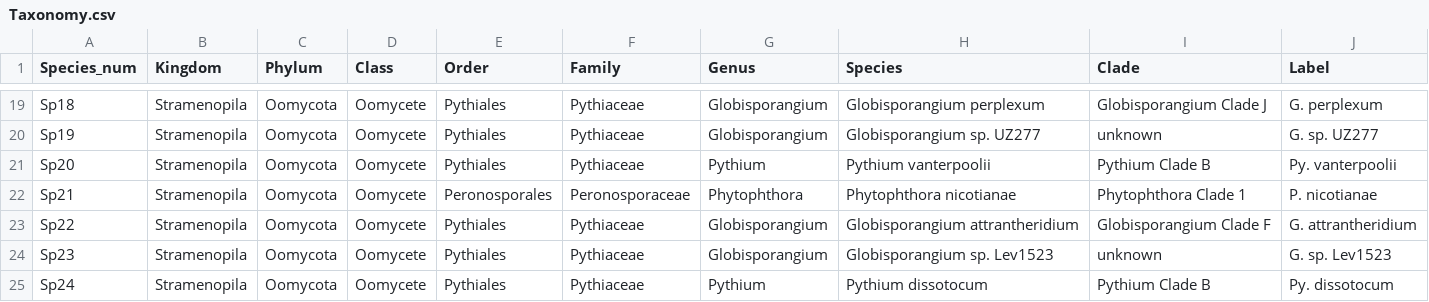
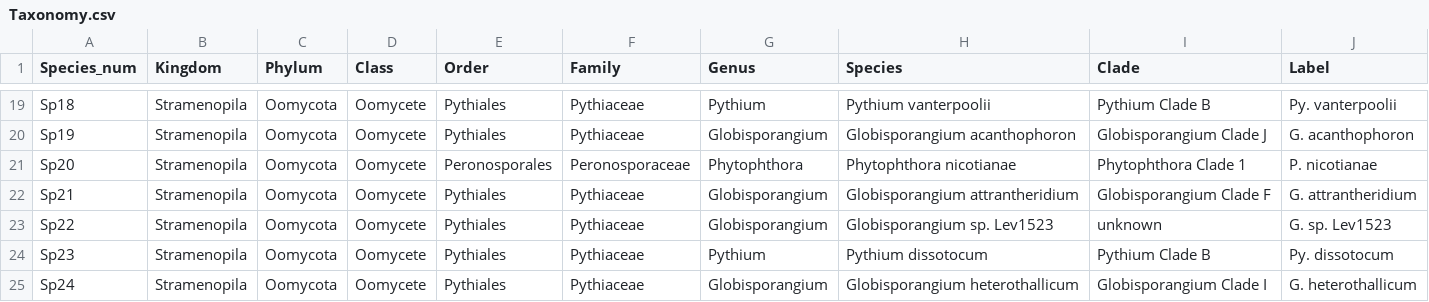
Before and after one commit to Noel-Lab-Auburn/OomyceteDiversityinAlabamaCotton, a CSV file: Taxonomy.csv, drawn as a sheet; only a part is shown, gaps mark what is left out; the diff covers the shown part only; the diff names each change by its address in the sheet, - before the commit and + after, or states it on an @@ line.

```diff
--- a/Taxonomy.csv
+++ b/Taxonomy.csv
-G19 (Genus): Globisporangium
+G19 (Genus): Pythium
-H19 (Species): Globisporangium perplexum
+H19 (Species): Pythium vanterpoolii
-I19 (Clade): Globisporangium Clade J
+I19 (Clade): Pythium Clade B
-J19 (Label): G. perplexum
+J19 (Label): Py. vanterpoolii
-H20 (Species): Globisporangium sp. UZ277
+H20 (Species): Globisporangium acanthophoron
-I20 (Clade): unknown
+I20 (Clade): Globisporangium Clade J
-J20 (Label): G. sp. UZ277
+J20 (Label): G. acanthophoron
-E21 (Order): Pythiales
+E21 (Order): Peronosporales
-F21 (Family): Pythiaceae
+F21 (Family): Peronosporaceae
-G21 (Genus): Pythium
+G21 (Genus): Phytophthora
-H21 (Species): Pythium vanterpoolii
+H21 (Species): Phytophthora nicotianae
-I21 (Clade): Pythium Clade B
+I21 (Clade): Phytophthora Clade 1
-J21 (Label): Py. vanterpoolii
+J21 (Label): P. nicotianae
-E22 (Order): Peronosporales
+E22 (Order): Pythiales
-F22 (Family): Peronosporaceae
+F22 (Family): Pythiaceae
-G22 (Genus): Phytophthora
+G22 (Genus): Globisporangium
-H22 (Species): Phytophthora nicotianae
+H22 (Species): Globisporangium attrantheridium
-I22 (Clade): Phytophthora Clade 1
+I22 (Clade): Globisporangium Clade F
-J22 (Label): P. nicotianae
+J22 (Label): G. attrantheridium
-H23 (Species): Globisporangium attrantheridium
+H23 (Species): Globisporangium sp. Lev1523
-I23 (Clade): Globisporangium Clade F
+I23 (Clade): unknown
-J23 (Label): G. attrantheridium
+J23 (Label): G. sp. Lev1523
-G24 (Genus): Globisporangium
+G24 (Genus): Pythium
-H24 (Species): Globisporangium sp. Lev1523
+H24 (Species): Pythium dissotocum
-I24 (Clade): unknown
+I24 (Clade): Pythium Clade B
-J24 (Label): G. sp. Lev1523
+J24 (Label): Py. dissotocum
-G25 (Genus): Pythium
+G25 (Genus): Globisporangium
-H25 (Species): Pythium dissotocum
+H25 (Species): Globisporangium heterothallicum
-I25 (Clade): Pythium Clade B
+I25 (Clade): Globisporangium Clade I
-J25 (Label): Py. dissotocum
+J25 (Label): G. heterothallicum
```
Also changed, not shown: 56 edited cells elsewhere in this file, Metadata_Combined.csv, 5 other files.
